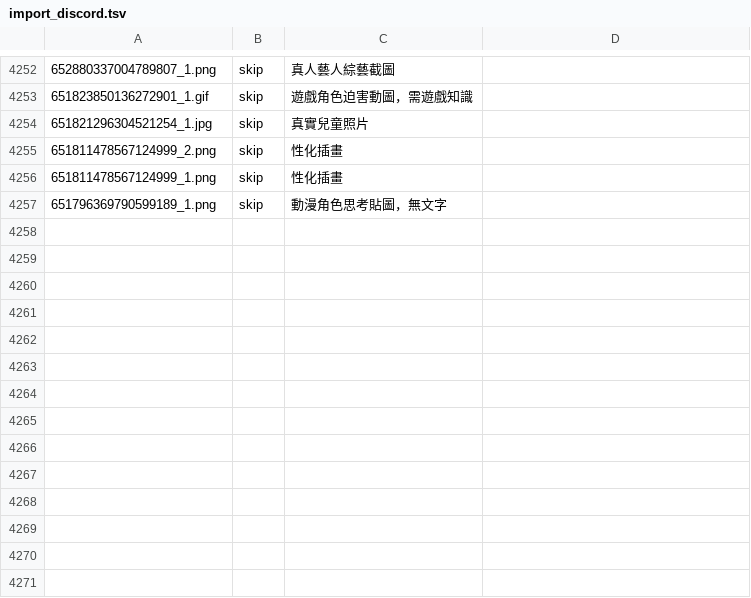
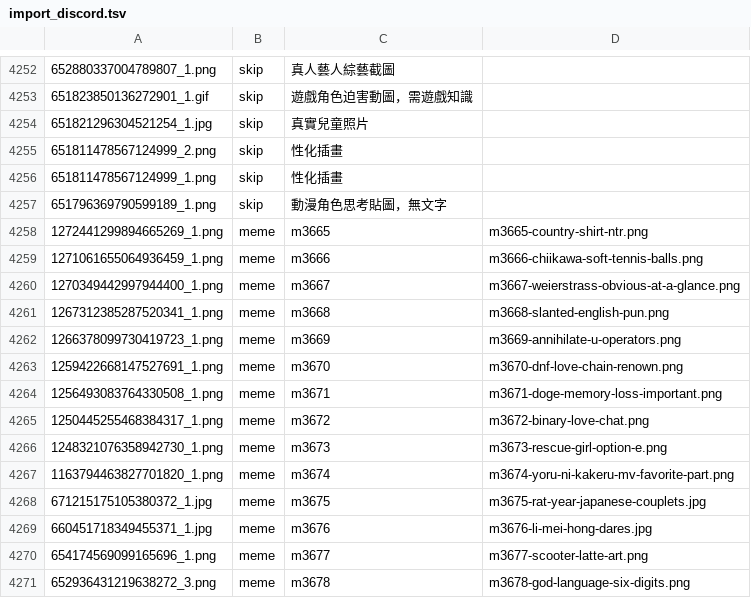
Before and after one commit to derek1403/meme_Bistro, a TSV file: docs/import_discord.tsv, drawn as a sheet; only a part is shown, gaps mark what is left out; the diff names each change by its address in the sheet, - before the commit and + after, or states it on an @@ line.

```diff
--- a/docs/import_discord.tsv
+++ b/docs/import_discord.tsv
+row 4258: 1272441299894665269_1.png | meme | m3665 | m3665-country-shirt-ntr.png
+row 4259: 1271061655064936459_1.png | meme | m3666 | m3666-chiikawa-soft-tennis-balls.png
+row 4260: 1270349442997944400_1.png | meme | m3667 | m3667-weierstrass-obvious-at-a-glance.png
+row 4261: 1267312385287520341_1.png | meme | m3668 | m3668-slanted-english-pun.png
+row 4262: 1266378099730419723_1.png | meme | m3669 | m3669-annihilate-u-operators.png
+row 4263: 1259422668147527691_1.png | meme | m3670 | m3670-dnf-love-chain-renown.png
+row 4264: 1256493083764330508_1.png | meme | m3671 | m3671-doge-memory-loss-important.png
+row 4265: 1250445255468384317_1.png | meme | m3672 | m3672-binary-love-chat.png
+row 4266: 1248321076358942730_1.png | meme | m3673 | m3673-rescue-girl-option-e.png
+row 4267: 1163794463827701820_1.png | meme | m3674 | m3674-yoru-ni-kakeru-mv-favorite-part.png
+row 4268: 671215175105380372_1.jpg | meme | m3675 | m3675-rat-year-japanese-couplets.jpg
+row 4269: 660451718349455371_1.jpg | meme | m3676 | m3676-li-mei-hong-dares.jpg
+row 4270: 654174569099165696_1.png | meme | m3677 | m3677-scooter-latte-art.png
+row 4271: 652936431219638272_3.png | meme | m3678 | m3678-god-language-six-digits.png
```
Also changed, not shown: 40 other files.
